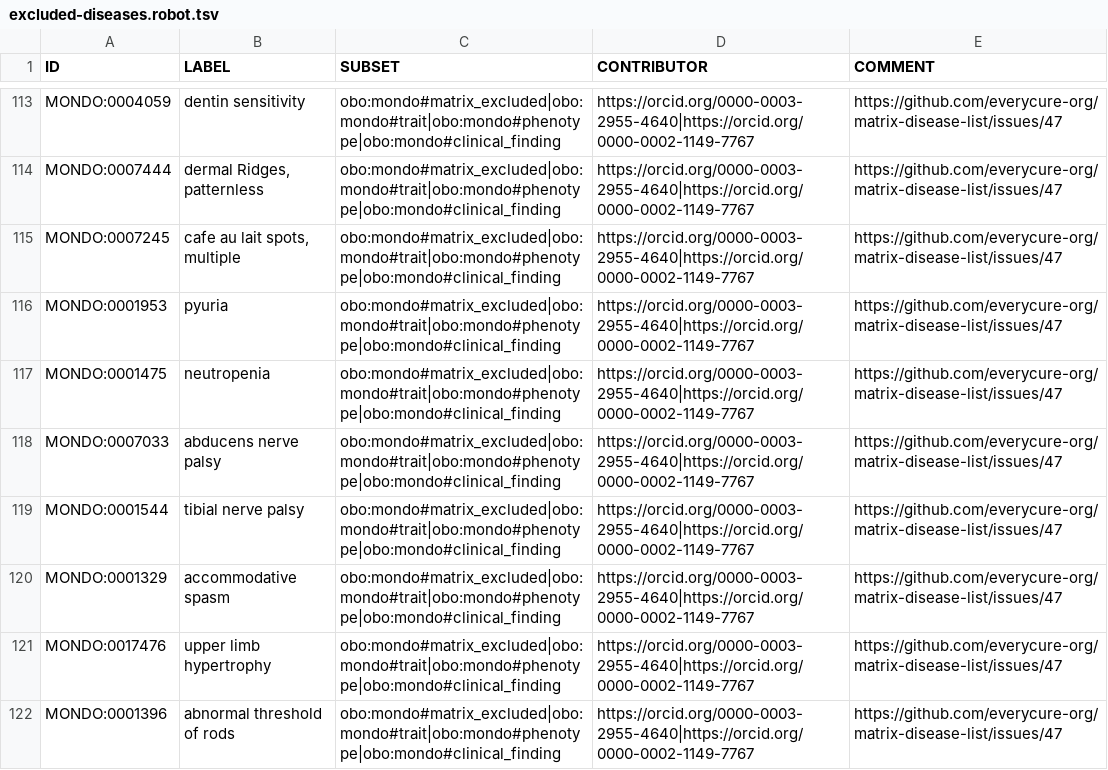
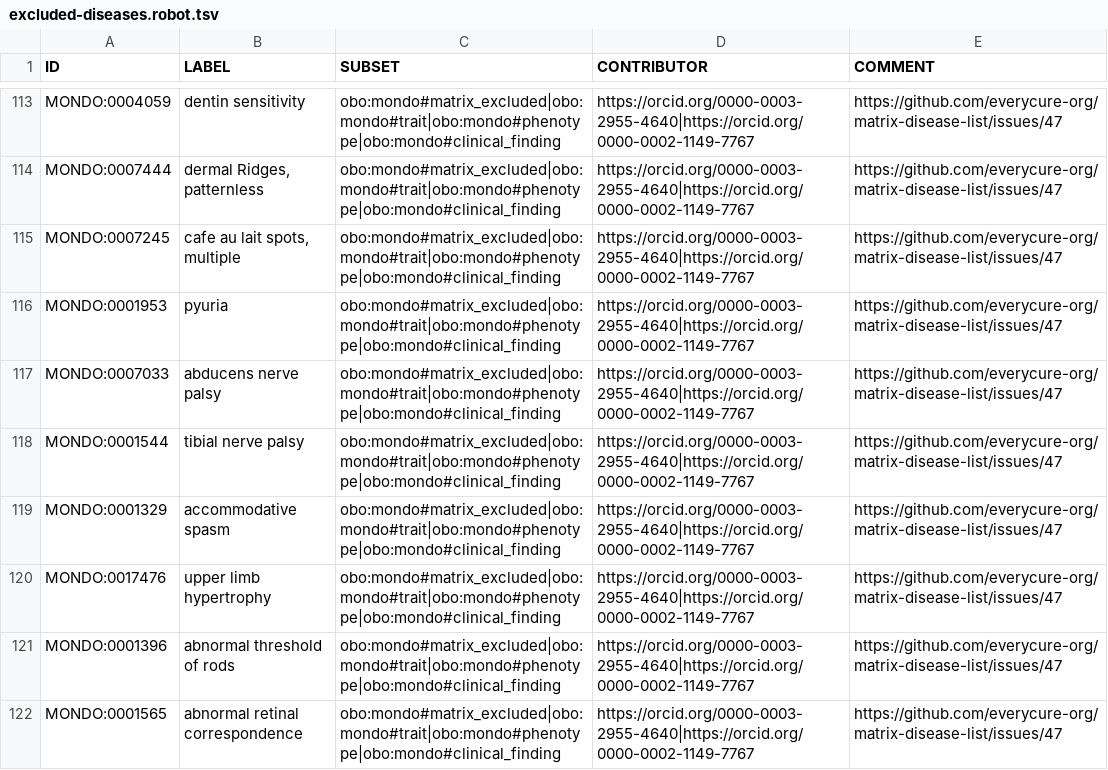
Before and after one commit to everycure-org/matrix-disease-list, a TSV file: src/excluded-diseases.robot.tsv, drawn as a sheet; only a part is shown, gaps mark what is left out; the shorter side is filled out with more unchanged rows; the diff names each change by its address in the sheet, - before the commit and + after, or states it on an @@ line.

Commit message:
Remove neutropenia from excluded dieases

```diff
--- a/src/excluded-diseases.robot.tsv
+++ b/src/excluded-diseases.robot.tsv
-row 117: MONDO:0001475 | neutropenia | obo:mondo#matrix_excluded|obo:mondo#trait|obo:mondo#phenotype|obo:mondo#clinical_finding | https://orcid.org/0000-0003-2955-4640|https://orcid.org/0000-0002-1149-7767 | https://github.com/everycure-org/matrix-disease-list/issues/47
```
